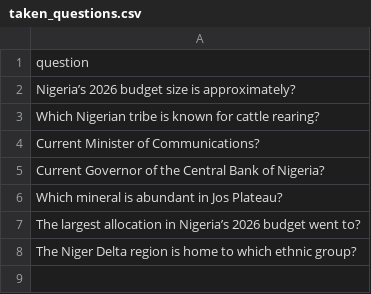
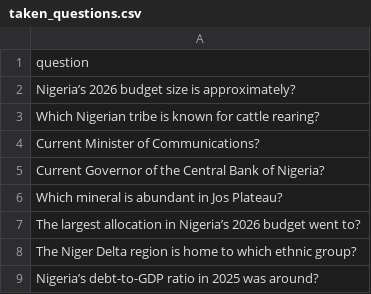
Before and after one commit to datascience-uniben/faculty_of_com_quiz, a CSV file: taken_questions.csv, drawn as a sheet.

Commit message:
Mark question as used: Cybersecurity

```diff
--- a/taken_questions.csv
+++ b/taken_questions.csv
@@ -8 +8,2 @@ The largest allocation in Nigeria’s 2026 budget went to?
 The Niger Delta region is home to which ethnic group?
+Nigeria’s debt-to-GDP ratio in 2025 was around?
```
